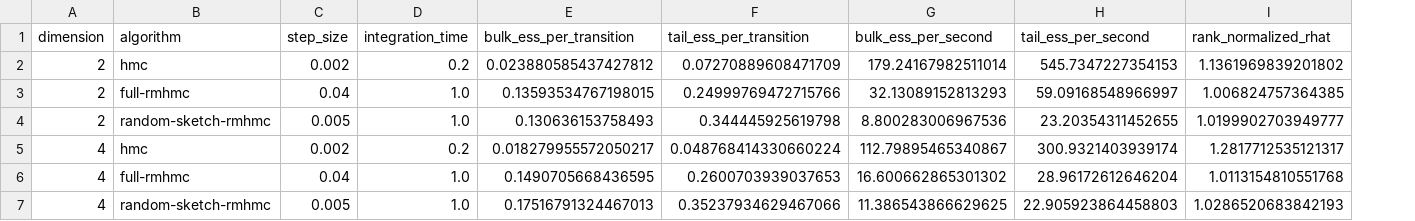
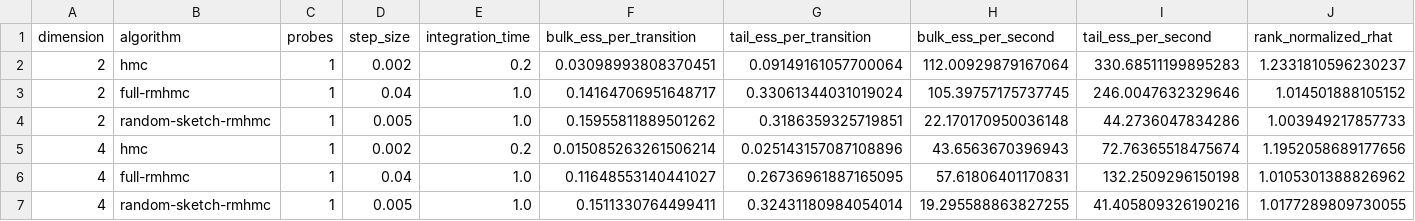
Before and after one commit to xukai92/mcmc-lean, a CSV file: benchmark/results/random-sketch-geometry-dimensions.csv, drawn as a sheet; only a part is shown; addresses are those after the commit; the diff covers the shown part only; the diff names each change by its address in the sheet, - before the commit and + after, or states it on an @@ line.

```diff
--- a/benchmark/results/random-sketch-geometry-dimensions.csv
+++ b/benchmark/results/random-sketch-geometry-dimensions.csv
+column C (probes), rows 2-7: all 1
-F2 (bulk_ess_per_transition): 0.023880585437427812
+F2 (bulk_ess_per_transition): 0.03098993808370451
-G2 (tail_ess_per_transition): 0.07270889608471709
+G2 (tail_ess_per_transition): 0.09149161057700064
-H2 (bulk_ess_per_second): 179.24167982511014
+H2 (bulk_ess_per_second): 112.00929879167064
-I2 (tail_ess_per_second): 545.7347227354153
+I2 (tail_ess_per_second): 330.68511199895283
-J2 (rank_normalized_rhat): 1.1361969839201802
+J2 (rank_normalized_rhat): 1.2331810596230237
-F3 (bulk_ess_per_transition): 0.13593534767198015
+F3 (bulk_ess_per_transition): 0.14164706951648717
-G3 (tail_ess_per_transition): 0.24999769472715766
+G3 (tail_ess_per_transition): 0.33061344031019024
-H3 (bulk_ess_per_second): 32.13089152813293
+H3 (bulk_ess_per_second): 105.39757175737745
-I3 (tail_ess_per_second): 59.09168548966997
+I3 (tail_ess_per_second): 246.0047632329646
-J3 (rank_normalized_rhat): 1.006824757364385
+J3 (rank_normalized_rhat): 1.014501888105152
-F4 (bulk_ess_per_transition): 0.130636153758493
+F4 (bulk_ess_per_transition): 0.15955811889501262
-G4 (tail_ess_per_transition): 0.344445925619798
+G4 (tail_ess_per_transition): 0.3186359325719851
-H4 (bulk_ess_per_second): 8.800283006967536
+H4 (bulk_ess_per_second): 22.170170950036148
-I4 (tail_ess_per_second): 23.20354311452655
+I4 (tail_ess_per_second): 44.2736047834286
-J4 (rank_normalized_rhat): 1.0199902703949777
+J4 (rank_normalized_rhat): 1.003949217857733
-F5 (bulk_ess_per_transition): 0.018279955572050217
+F5 (bulk_ess_per_transition): 0.015085263261506214
-G5 (tail_ess_per_transition): 0.048768414330660224
+G5 (tail_ess_per_transition): 0.025143157087108896
-H5 (bulk_ess_per_second): 112.79895465340867
+H5 (bulk_ess_per_second): 43.6563670396943
-I5 (tail_ess_per_second): 300.9321403939174
+I5 (tail_ess_per_second): 72.76365518475674
-J5 (rank_normalized_rhat): 1.2817712535121317
+J5 (rank_normalized_rhat): 1.1952058689177656
-F6 (bulk_ess_per_transition): 0.1490705668436595
+F6 (bulk_ess_per_transition): 0.11648553140441027
-G6 (tail_ess_per_transition): 0.2600703939037653
+G6 (tail_ess_per_transition): 0.26736961887165095
-H6 (bulk_ess_per_second): 16.600662865301302
+H6 (bulk_ess_per_second): 57.61806401170831
-I6 (tail_ess_per_second): 28.96172612646204
+I6 (tail_ess_per_second): 132.2509296150198
-J6 (rank_normalized_rhat): 1.0113154810551768
+J6 (rank_normalized_rhat): 1.0105301388826962
-F7 (bulk_ess_per_transition): 0.17516791324467013
+F7 (bulk_ess_per_transition): 0.1511330764499411
-G7 (tail_ess_per_transition): 0.35237934629467066
+G7 (tail_ess_per_transition): 0.32431180984054014
-H7 (bulk_ess_per_second): 11.386543866629625
+H7 (bulk_ess_per_second): 19.295588863827255
-I7 (tail_ess_per_second): 22.905923864458803
+I7 (tail_ess_per_second): 41.405809326190216
-J7 (rank_normalized_rhat): 1.0286520683842193
+J7 (rank_normalized_rhat): 1.0177289809730055
```
Also changed, not shown: 1 added row, 3 removed rows and 26 edited cells elsewhere in this file, benchmark/results/random-sketch-geometry-dimension-16.csv, benchmark/results/random-sketch-geometry-dimension-2.csv, 20 other files.
